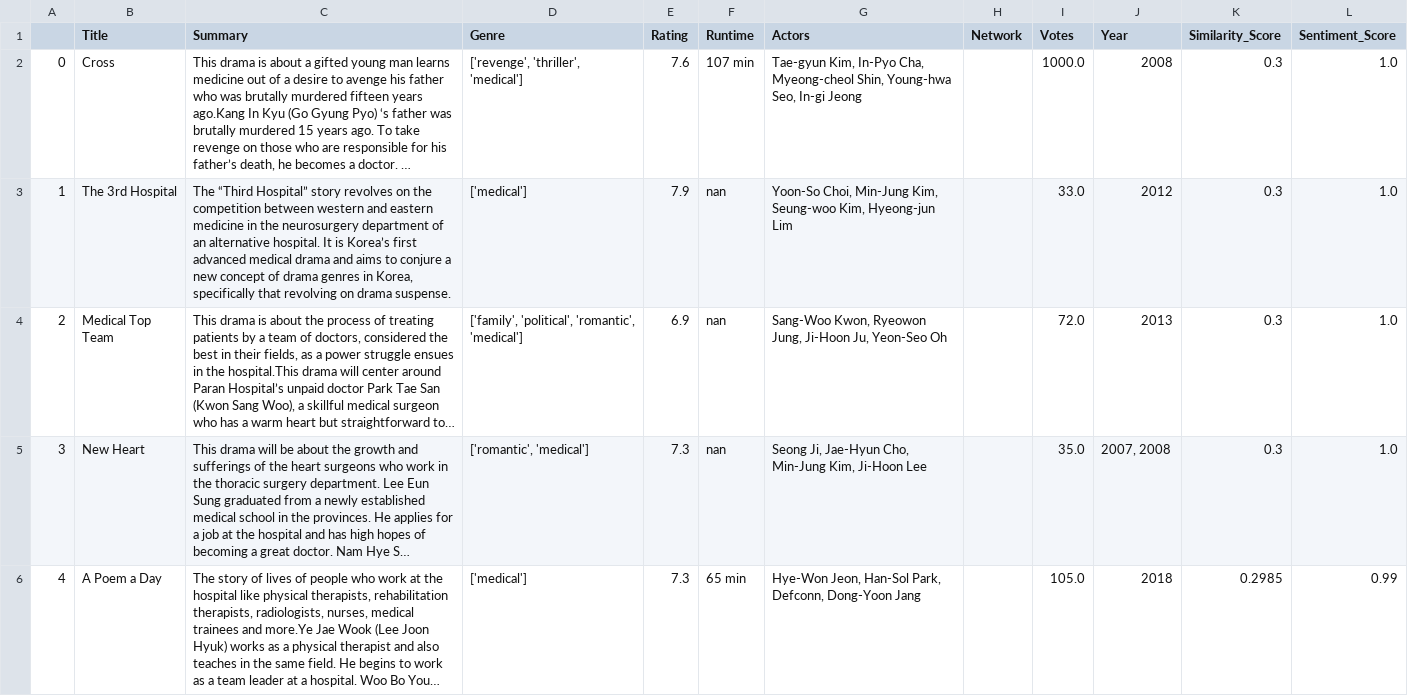
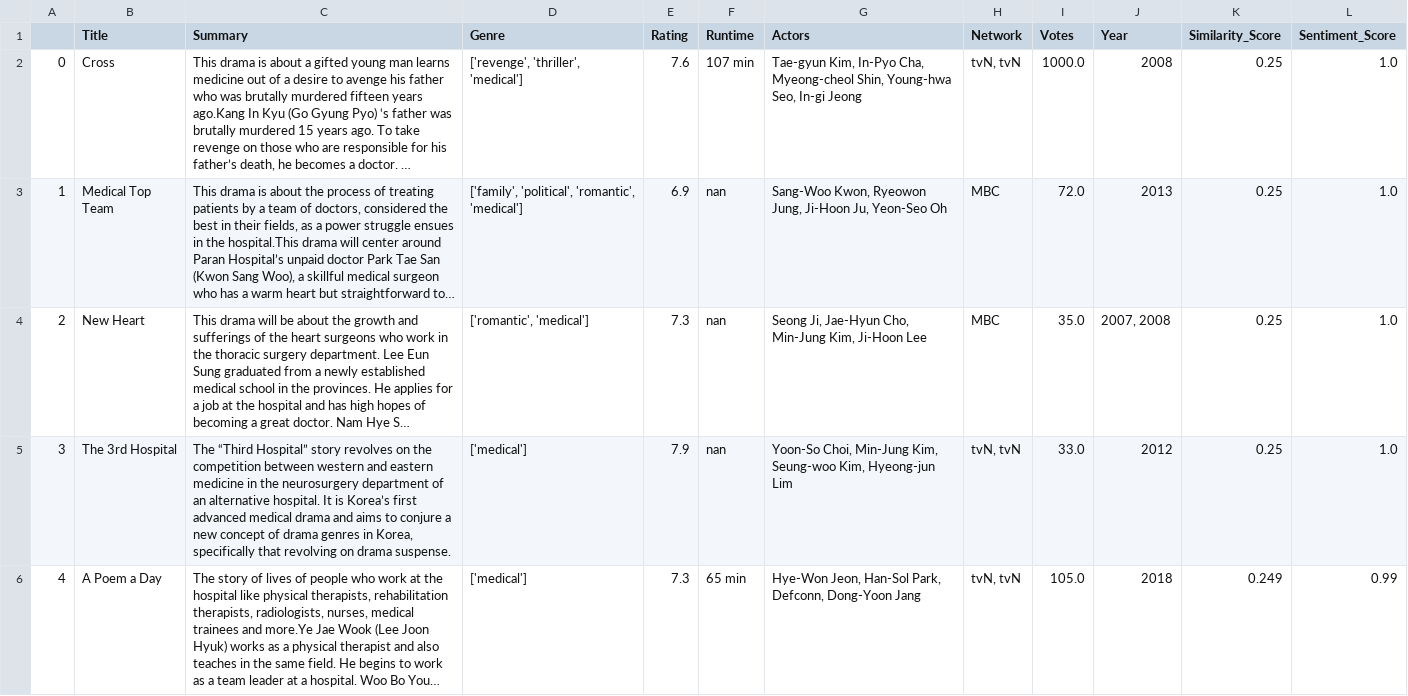
Before and after one commit to sp822/CS4300_Flask_template, a CSV file: app/irsystem/models/test_results/result3.csv, drawn as a sheet; long unchanged cells end in …; removed rows and columns are numbered as before the commit, all else as after; the diff names each change by its address in the sheet, - before the commit and + after, or states it on an @@ line.

```diff
--- a/app/irsystem/models/test_results/result3.csv
+++ b/app/irsystem/models/test_results/result3.csv
-H2 (Network): (empty)
+H2 (Network): tvN, tvN
-K2 (Similarity_Score): 0.3
+K2 (Similarity_Score): 0.25
-row 3: 1 | The 3rd Hospital | The “Third Hospital” story revolves on the competition between western and eastern medicine in the neurosurgery department of an alternative hospital. It is Korea’s first advanced medical drama and aims to conjure a new concept of drama genres in Korea, specifically that revolving on drama suspense. | ['medical'] | 7.9 | nan | Yoon-So Choi, Min-Jung Kim, Seung-woo Kim, Hyeong-jun Lim |  | 33.0 | 2012 | 0.3 | 1.0
@@ column A renumbered between rows 3 and 4 @@
-H3:H4 (Network): (empty)
+H3:H4 (Network): MBC
-K3:K4 (Similarity_Score): 0.3
+K3:K4 (Similarity_Score): 0.25
+row 5: 3 | The 3rd Hospital | The “Third Hospital” story revolves on the competition between western and eastern medicine in the neurosurgery department of an alternative hospital. It is Korea’s first advanced medical drama and aims to conjure a new concept of drama genres in Korea, specifically that revolving on drama suspense. | ['medical'] | 7.9 | nan | Yoon-So Choi, Min-Jung Kim, Seung-woo Kim, Hyeong-jun Lim | tvN, tvN | 33.0 | 2012 | 0.25 | 1.0
-H6 (Network): (empty)
+H6 (Network): tvN, tvN
-K6 (Similarity_Score): 0.2985
+K6 (Similarity_Score): 0.249
```
Also changed, not shown: app/irsystem/models/test_results/result1.csv, app/irsystem/models/test_results/result10.csv, 9 other files.
